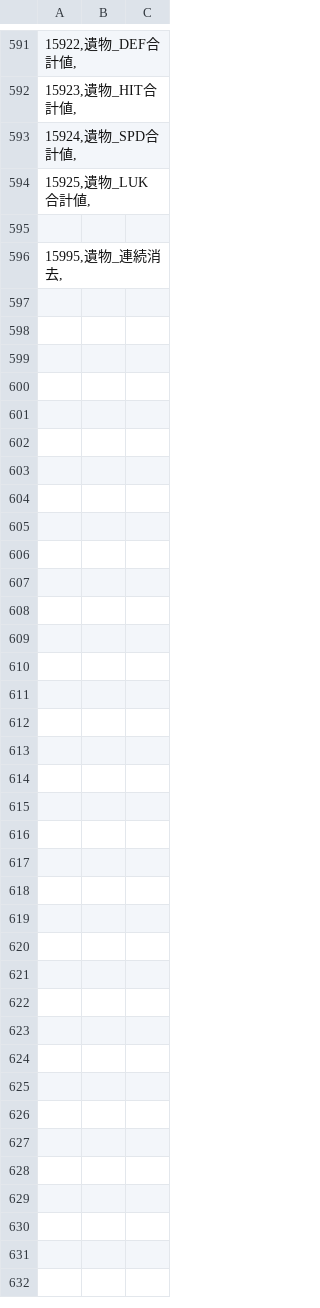
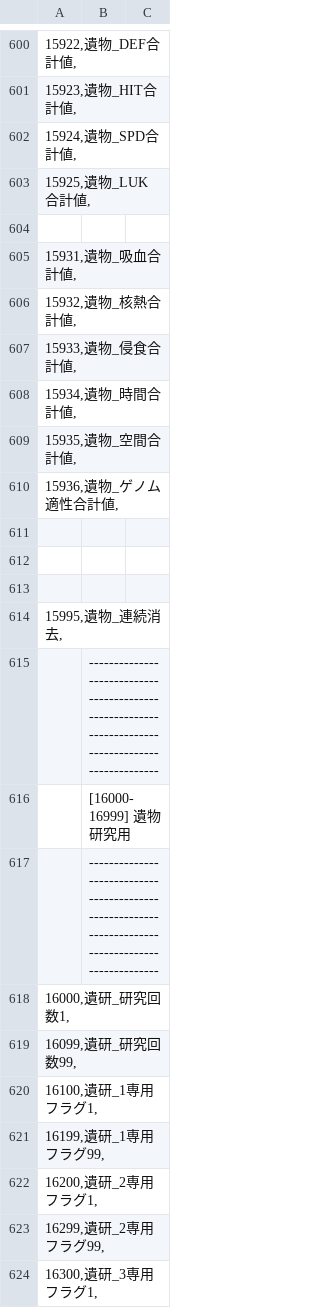
Before and after one commit to SecretU4/AS-translate, a CSV file: 0.40_0.54_check/CSV/Flag.csv (was 0.40_T/CSV/Flag.csv), drawn as a sheet; only a part is shown, gaps mark what is left out; the diff covers the shown part only.

```diff
--- a/0.40_T/CSV/Flag.csv
+++ b/0.40_0.54_check/CSV/Flag.csv
@@ -595,2 +604,21 @@
 
+15931,遺物_吸血合計値,;
+15932,遺物_核熱合計値,;
+15933,遺物_侵食合計値,;
+15934,遺物_時間合計値,;
+15935,遺物_空間合計値,;
+15936,遺物_ゲノム適性合計値,;
+
+
+
 15995,遺物_連続消去,;
+;--------------------------------------------------------------------------------------------------
+; [16000-16999] 遺物研究用
+;--------------------------------------------------------------------------------------------------
+16000,遺研_研究回数1,;
+16099,遺研_研究回数99,;
+16100,遺研_1専用フラグ1,;
+16199,遺研_1専用フラグ99,;
+16200,遺研_2専用フラグ1,;
+16299,遺研_2専用フラグ99,;
+16300,遺研_3専用フラグ1,;
```
Also changed, not shown: 47 added rows and 2 moved rows elsewhere in this file, 0.40_0.54_check/CSV/CFlag.csv, 0.40_0.54_check/CSV/Talent.csv, 50 other files.
